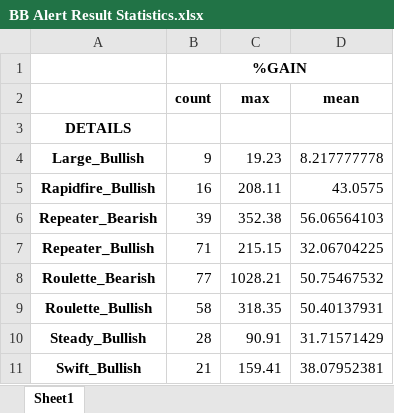
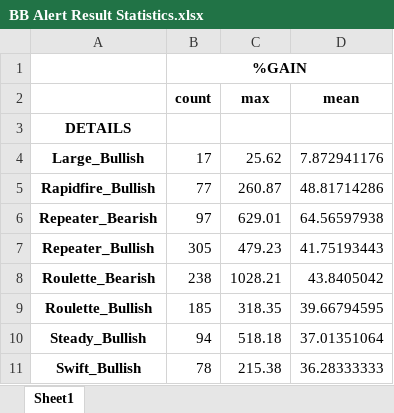
Before and after one commit to michaelduong/yolocapital, an Excel workbook: BB Alert Result Statistics.xlsx, sheet Sheet1, drawn as a sheet; values as stored, in another font and other column widths than the file's, no borders; the diff names each change by its address in the sheet, - before the commit and + after, or states it on an @@ line.

Commit message:
Updated results of GSX dark pool

```diff
--- a/BB Alert Result Statistics.xlsx (sheet Sheet1)
+++ b/BB Alert Result Statistics.xlsx (sheet Sheet1)
-B4 (count): 9
+B4 (count): 17
-C4 (max): 19.23
+C4 (max): 25.62
-D4 (mean): 8.217777778
+D4 (mean): 7.872941176
-B5 (count): 16
+B5 (count): 77
-C5 (max): 208.11
+C5 (max): 260.87
-D5 (mean): 43.0575
+D5 (mean): 48.81714286
-B6 (count): 39
+B6 (count): 97
-C6 (max): 352.38
+C6 (max): 629.01
-D6 (mean): 56.06564103
+D6 (mean): 64.56597938
-B7 (count): 71
+B7 (count): 305
-C7 (max): 215.15
+C7 (max): 479.23
-D7 (mean): 32.06704225
+D7 (mean): 41.75193443
-B8 (count): 77
+B8 (count): 238
-D8 (mean): 50.75467532
+D8 (mean): 43.8405042
-B9 (count): 58
+B9 (count): 185
-D9 (mean): 50.40137931
+D9 (mean): 39.66794595
-B10 (count): 28
+B10 (count): 94
-C10 (max): 90.91
+C10 (max): 518.18
-D10 (mean): 31.71571429
+D10 (mean): 37.01351064
-B11 (count): 21
+B11 (count): 78
-C11 (max): 159.41
+C11 (max): 215.38
-D11 (mean): 38.07952381
+D11 (mean): 36.28333333
```
Also changed, not shown: 29 other files.
